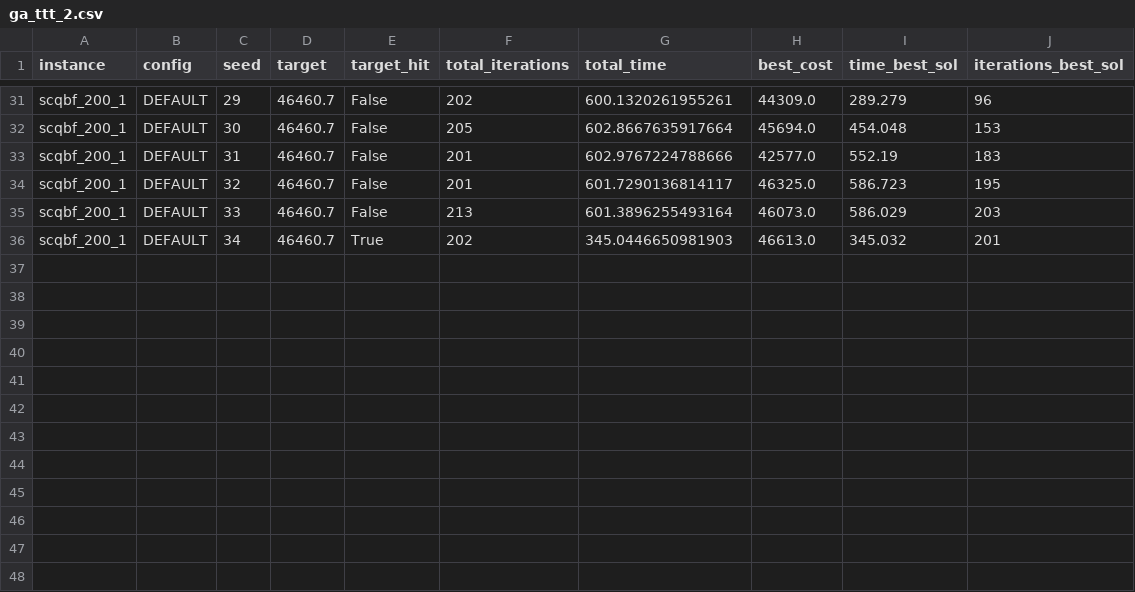
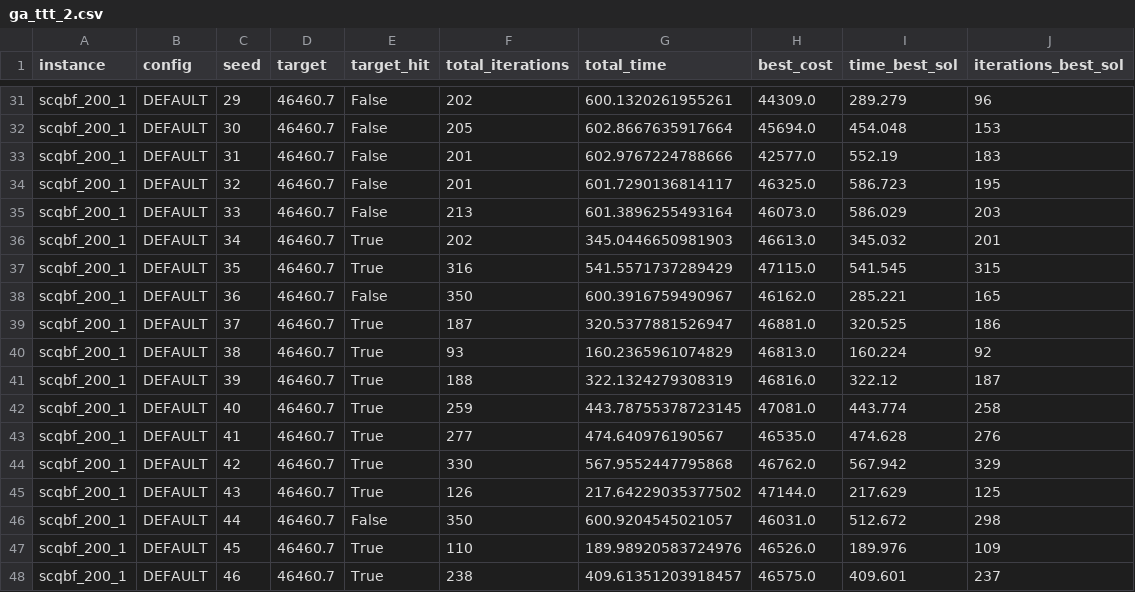
Before and after one commit to GabrielleBarbosa/mo824-maxscqbf-algorithms-perf, a CSV file: results/ga_ttt_2.csv, drawn as a sheet; only a part is shown, gaps mark what is left out.

```diff
--- a/results/ga_ttt_2.csv
+++ b/results/ga_ttt_2.csv
@@ -36 +36,13 @@ scqbf_200_1,DEFAULT,33,46460.7,False,213,601.3896255493164,46073.0,586.029,203
 scqbf_200_1,DEFAULT,34,46460.7,True,202,345.0446650981903,46613.0,345.032,201
+scqbf_200_1,DEFAULT,35,46460.7,True,316,541.5571737289429,47115.0,541.545,315
+scqbf_200_1,DEFAULT,36,46460.7,False,350,600.3916759490967,46162.0,285.221,165
+scqbf_200_1,DEFAULT,37,46460.7,True,187,320.5377881526947,46881.0,320.525,186
+scqbf_200_1,DEFAULT,38,46460.7,True,93,160.2365961074829,46813.0,160.224,92
+scqbf_200_1,DEFAULT,39,46460.7,True,188,322.1324279308319,46816.0,322.12,187
+scqbf_200_1,DEFAULT,40,46460.7,True,259,443.78755378723145,47081.0,443.774,258
+scqbf_200_1,DEFAULT,41,46460.7,True,277,474.640976190567,46535.0,474.628,276
+scqbf_200_1,DEFAULT,42,46460.7,True,330,567.9552447795868,46762.0,567.942,329
+scqbf_200_1,DEFAULT,43,46460.7,True,126,217.64229035377502,47144.0,217.629,125
+scqbf_200_1,DEFAULT,44,46460.7,False,350,600.9204545021057,46031.0,512.672,298
+scqbf_200_1,DEFAULT,45,46460.7,True,110,189.98920583724976,46526.0,189.976,109
+scqbf_200_1,DEFAULT,46,46460.7,True,238,409.61351203918457,46575.0,409.601,237
```
Also changed, not shown: results/ga_ttt_3.csv, results/ga_ttt_4.csv, 3 other files.
